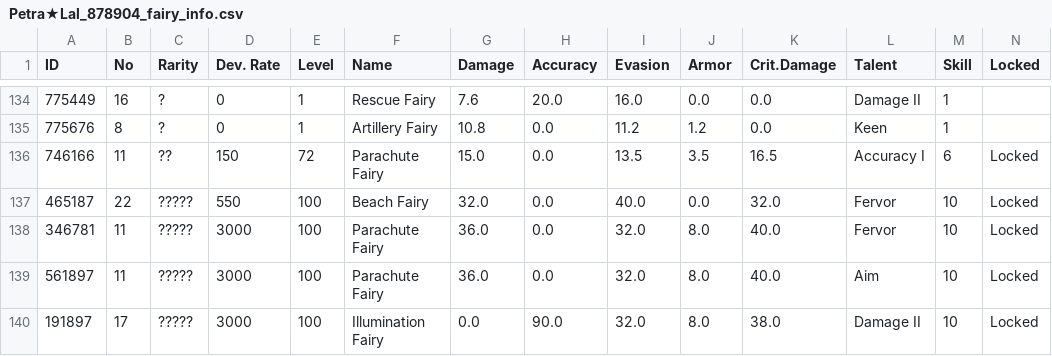
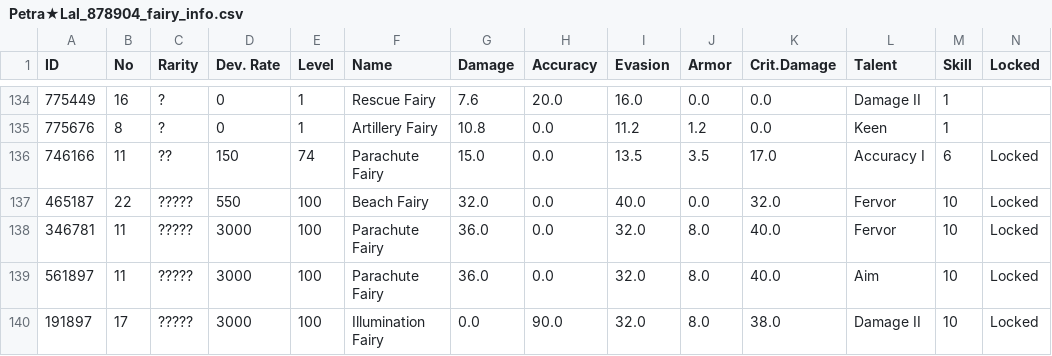
Before and after one commit to TheRealPetraLal/Info, a CSV file: Petra★Lal_878904_fairy_info.csv, drawn as a sheet; only a part is shown, gaps mark what is left out.

```diff
--- a/Petra★Lal_878904_fairy_info.csv
+++ b/Petra★Lal_878904_fairy_info.csv
@@ -135,3 +135,3 @@ ID,No,Rarity,Dev. Rate,Level,Name,Damage,Accuracy,Evasion,Armor,Crit.Damage,Tale
 775676,8,?,0,1,Artillery Fairy,10.8,0.0,11.2,1.2,0.0,Keen,1,
-746166,11,??,150,72,Parachute Fairy,15.0,0.0,13.5,3.5,16.5,Accuracy I,6,Locked
+746166,11,??,150,74,Parachute Fairy,15.0,0.0,13.5,3.5,17.0,Accuracy I,6,Locked
 465187,22,?????,550,100,Beach Fairy,32.0,0.0,40.0,0.0,32.0,Fervor,10,Locked
```
Also changed, not shown: Petra★Lal_878904_item_info.csv, Petra★Lal_878904_production.csv, 3 other files.
